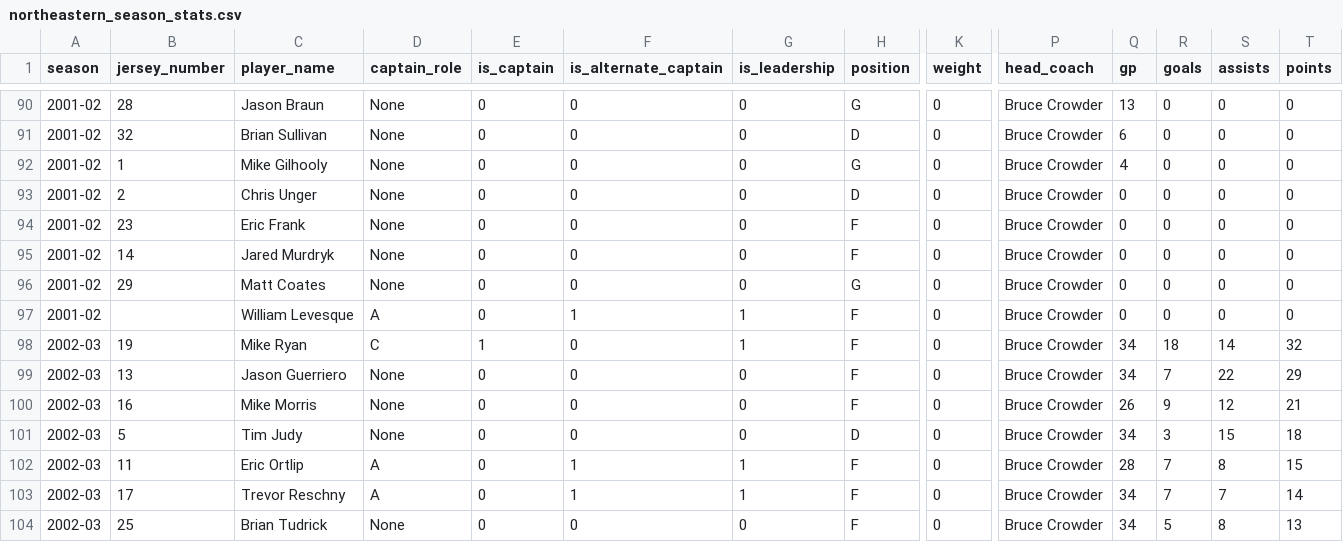
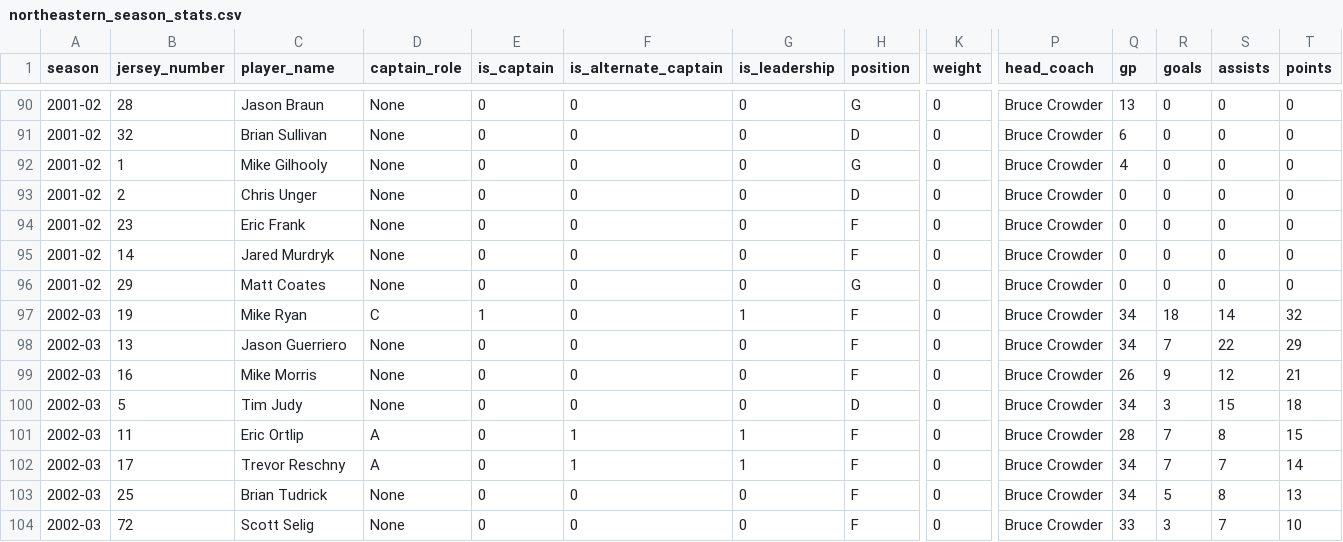
Before and after one commit to timmyg2034/NortheasternProject, a CSV file: northeastern_season_stats.csv, drawn as a sheet; only a part is shown, gaps mark what is left out; the shorter side is filled out with more unchanged rows; rows hold the shown columns only; the diff names each change by its address in the sheet, - before the commit and + after, or states it on an @@ line.

Commit message:
Deduplicate Willie Levesque in 2001-02 roster and season stats

```diff
--- a/northeastern_season_stats.csv
+++ b/northeastern_season_stats.csv
-row 97: 2001-02 |  | William Levesque | A | 0 | 1 | 1 | F | 0 | Bruce Crowder | 0 | 0 | 0 | 0
```
Also changed, not shown: northeastern_rosters.csv, 1 other file.
